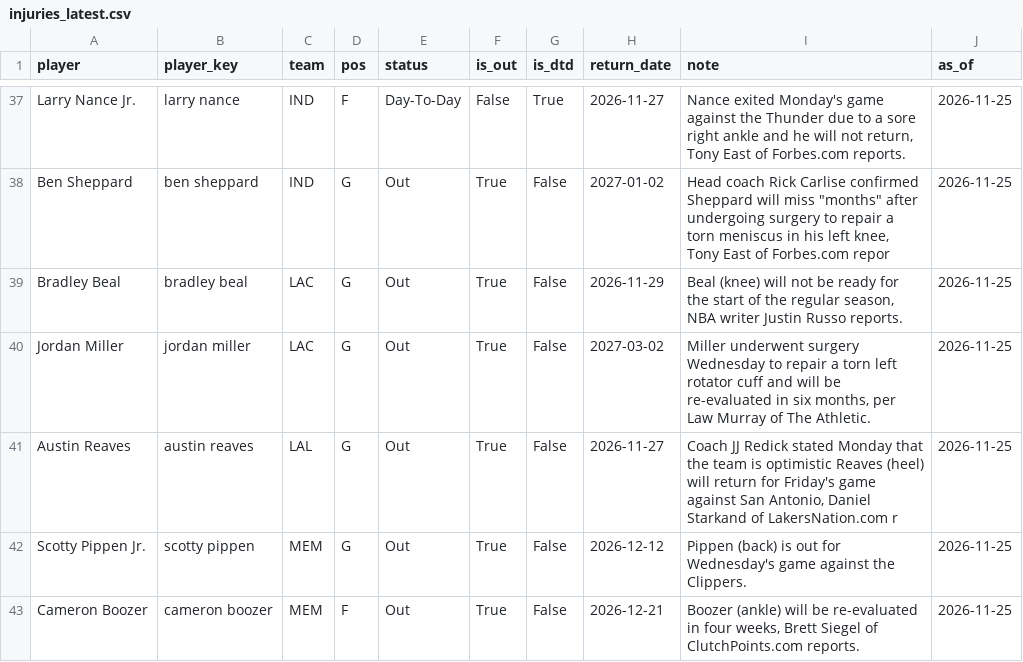
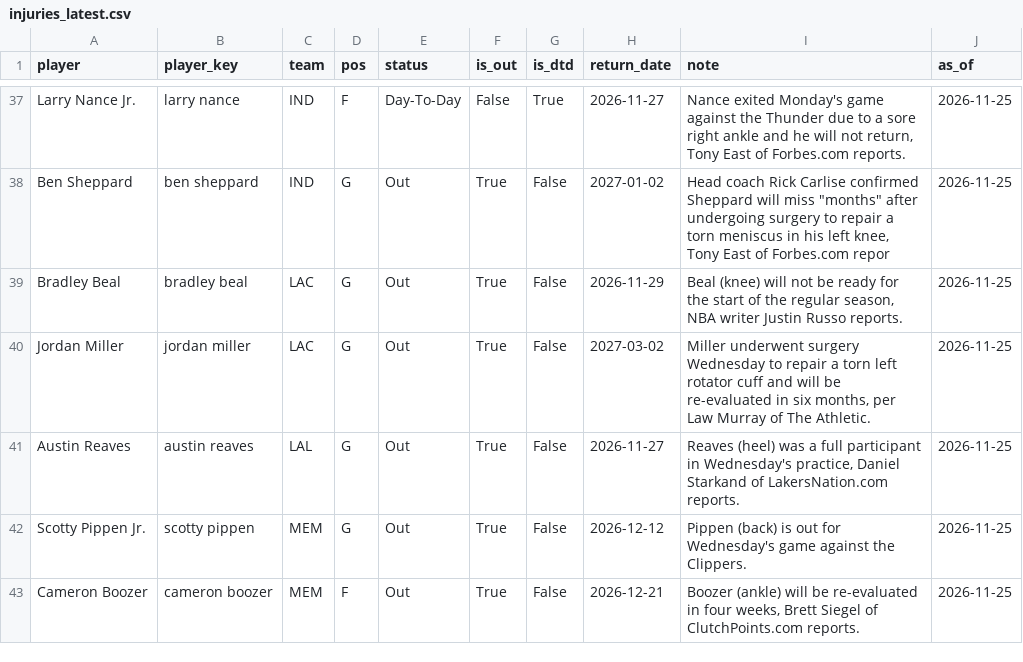
Before and after one commit to KyShiesty919/NBA-Props, a CSV file: data/injuries_latest.csv, drawn as a sheet; only a part is shown, gaps mark what is left out; the diff covers the shown part only.

```diff
--- a/data/injuries_latest.csv
+++ b/data/injuries_latest.csv
@@ -40,3 +40,3 @@ Bradley Beal,bradley beal,LAC,G,Out,True,False,2026-11-29,"Beal (knee) will not
 Jordan Miller,jordan miller,LAC,G,Out,True,False,2027-03-02,"Miller underwent surgery Wednesday to repair a torn left rotator cuff and will be re-evaluated in six months, per Law Murray of The Athletic.",2026-11-25
-Austin Reaves,austin reaves,LAL,G,Out,True,False,2026-11-27,"Coach JJ Redick stated Monday that the team is optimistic Reaves (heel) will return for Friday's game against San Antonio, Daniel Starkand of LakersNation.com r",2026-11-25
+Austin Reaves,austin reaves,LAL,G,Out,True,False,2026-11-27,"Reaves (heel) was a full participant in Wednesday's practice, Daniel Starkand of LakersNation.com reports.",2026-11-25
 Scotty Pippen Jr.,scotty pippen,MEM,G,Out,True,False,2026-12-12,Pippen (back) is out for Wednesday's game against the Clippers.,2026-11-25
```
Also changed, not shown: 3 added rows, 3 removed rows and 9 edited cells elsewhere in this file, data/gamelogs_2026-27.csv, 2 other files.
